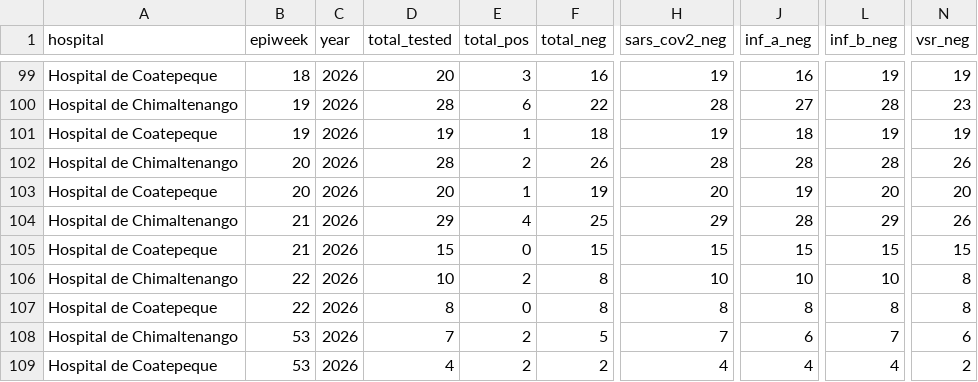
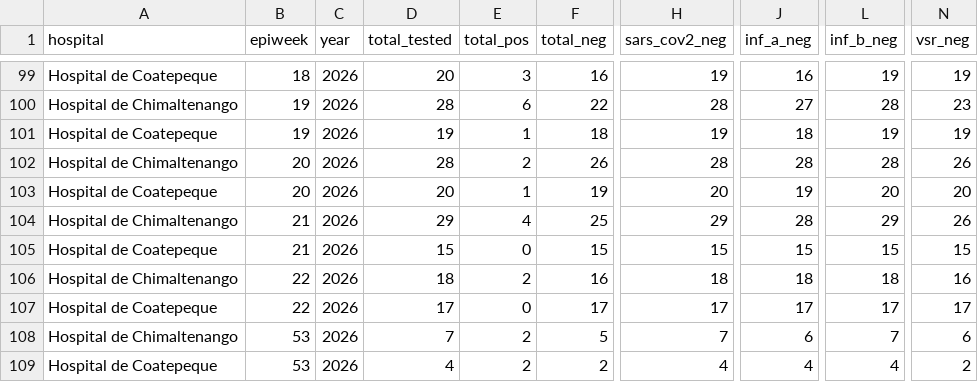
Before and after one commit to funsaludinvestigacion/enfermedades_infecciosas, a CSV file: docs/gihsn_summary.csv, drawn as a sheet; only a part is shown, gaps mark what is left out; the diff names each change by its address in the sheet, - before the commit and + after, or states it on an @@ line.

```diff
--- a/docs/gihsn_summary.csv
+++ b/docs/gihsn_summary.csv
-D106 (total_tested): 10
+D106 (total_tested): 18
-F106 (total_neg): 8
+F106 (total_neg): 16
-H106 (sars_cov2_neg): 10
+H106 (sars_cov2_neg): 18
-J106 (inf_a_neg): 10
+J106 (inf_a_neg): 18
-L106 (inf_b_neg): 10
+L106 (inf_b_neg): 18
-N106 (vsr_neg): 8
+N106 (vsr_neg): 16
-D107 (total_tested): 8
+D107 (total_tested): 17
-F107 (total_neg): 8
+F107 (total_neg): 17
-H107 (sars_cov2_neg): 8
+H107 (sars_cov2_neg): 17
-J107 (inf_a_neg): 8
+J107 (inf_a_neg): 17
-L107 (inf_b_neg): 8
+L107 (inf_b_neg): 17
-N107 (vsr_neg): 8
+N107 (vsr_neg): 17
```
Also changed, not shown: docs/vigicasa_summary.csv, docs/vigifinca_summary.csv.
